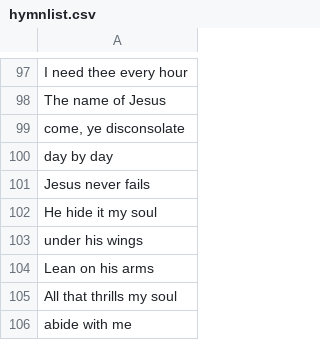
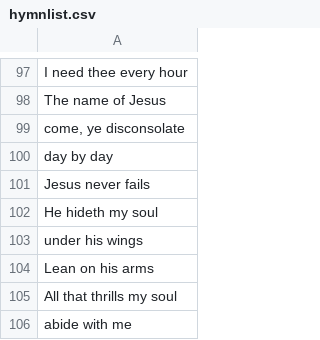
Before and after one commit to Banjoman221/Hymn-Program-v2, a CSV file: resources/hymnlist.csv, drawn as a sheet; only a part is shown, gaps mark what is left out.

Commit message:
Changed hymnlist.csv

```diff
--- a/resources/hymnlist.csv
+++ b/resources/hymnlist.csv
@@ -101,3 +101,3 @@ day by day
 Jesus never fails
-He hide it my soul
+He hideth my soul
 under his wings
```
Also changed, not shown: 2 other files.
